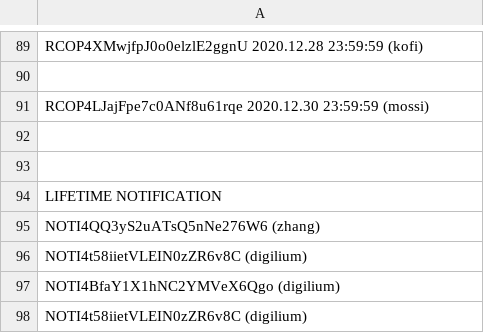
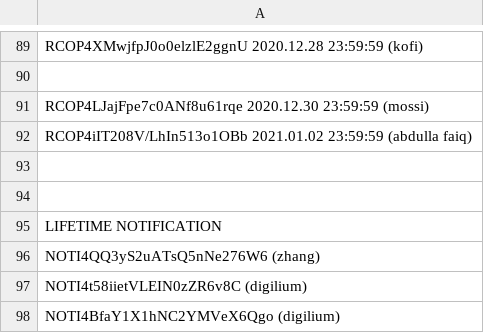
Before and after one commit to infotechniques/infotechniques.github.io, a CSV file: usernamecreated.csv, drawn as a sheet; only a part is shown, gaps mark what is left out; the shorter side is filled out with more unchanged rows.

Commit message:
Update usernamecreated.csv

```diff
--- a/usernamecreated.csv
+++ b/usernamecreated.csv
@@ -91,2 +91,3 @@ RCOP4XMwjfpJ0o0elzlE2ggnU 2020.12.28 23:59:59 (kofi)
 RCOP4LJajFpe7c0ANf8u61rqe 2020.12.30 23:59:59 (mossi)
+RCOP4iIT208V/LhIn513o1OBb 2021.01.02 23:59:59 (abdulla faiq)
 
```
